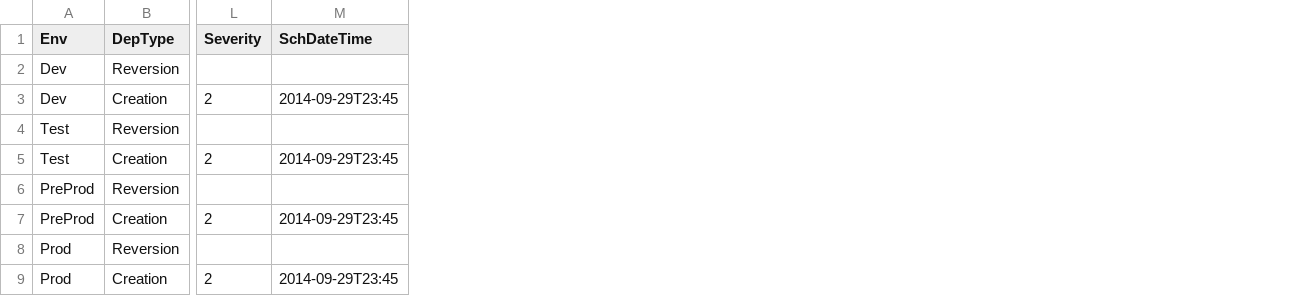
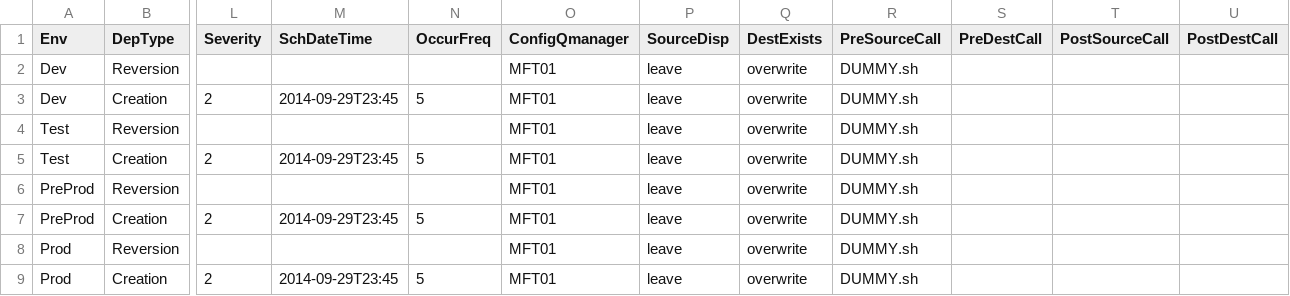
Before and after one commit to sarvan234/Demo, a CSV file: PI003/Config/scheduler_config.csv, drawn as a sheet; only a part is shown, gaps mark what is left out; the diff names each change by its address in the sheet, - before the commit and + after, or states it on an @@ line.

Commit message:
Scheduler config

```diff
--- a/PI003/Config/scheduler_config.csv
+++ b/PI003/Config/scheduler_config.csv
+column N (OccurFreq), rows 3-9: 5 |  | 5 |  | 5 |  | 5
+column O (ConfigQmanager), rows 2-9: all MFT01
+column P (SourceDisp), rows 2-9: all leave
+column Q (DestExists), rows 2-9: all overwrite
+column R (PreSourceCall), rows 2-9: all DUMMY.sh
+column S (PreDestCall), empty
+column T (PostSourceCall), empty
+column U (PostDestCall), empty
```
